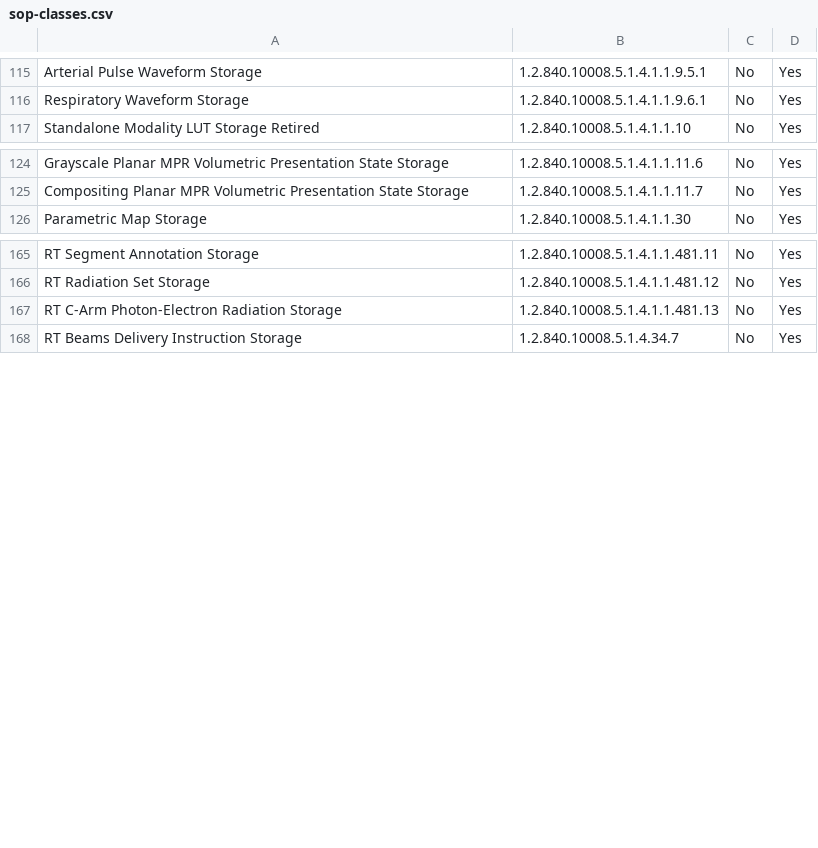
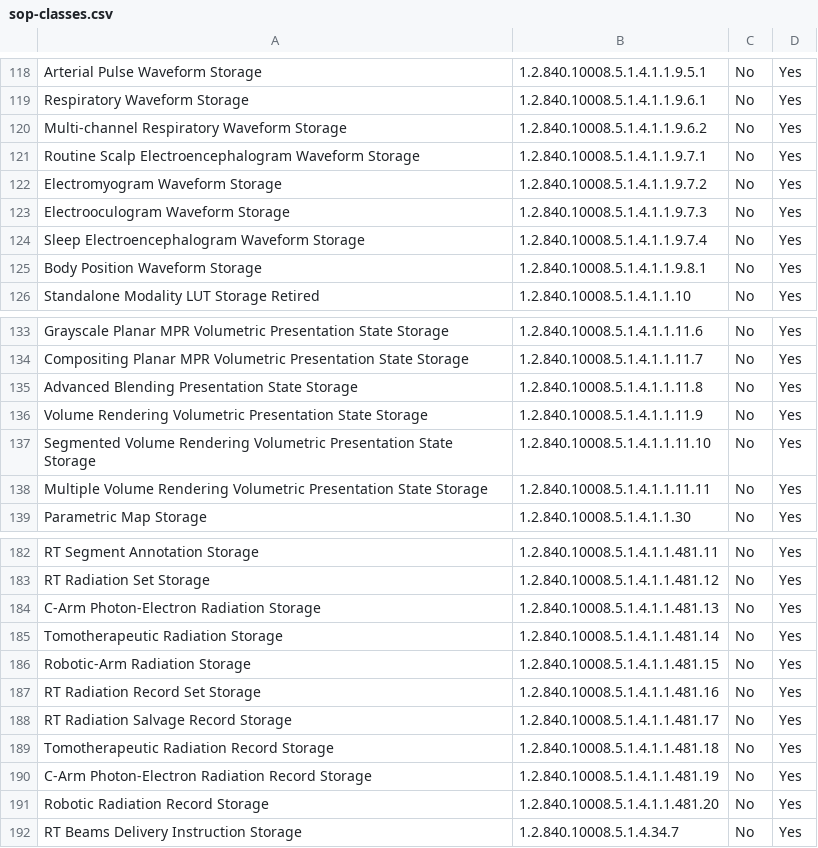
Before and after one commit to dcm4che/dcm4chee-arc-cs, a CSV file: docs/networking/specs/storage/sop-classes.csv, drawn as a sheet; only a part is shown, gaps mark what is left out; the diff covers the shown part only.

```diff
--- a/docs/networking/specs/storage/sop-classes.csv
+++ b/docs/networking/specs/storage/sop-classes.csv
@@ -116,2 +119,8 @@
 "Respiratory Waveform Storage", "1.2.840.10008.5.1.4.1.1.9.6.1", "No", "Yes"
+"Multi-channel Respiratory Waveform Storage", "1.2.840.10008.5.1.4.1.1.9.6.2", "No", "Yes"
+"Routine Scalp Electroencephalogram Waveform Storage", "1.2.840.10008.5.1.4.1.1.9.7.1", "No", "Yes"
+"Electromyogram Waveform Storage", "1.2.840.10008.5.1.4.1.1.9.7.2", "No", "Yes"
+"Electrooculogram Waveform Storage", "1.2.840.10008.5.1.4.1.1.9.7.3", "No", "Yes"
+"Sleep Electroencephalogram Waveform Storage", "1.2.840.10008.5.1.4.1.1.9.7.4", "No", "Yes"
+"Body Position Waveform Storage", "1.2.840.10008.5.1.4.1.1.9.8.1", "No", "Yes"
 "Standalone Modality LUT Storage Retired", "1.2.840.10008.5.1.4.1.1.10", "No", "Yes"
@@ -125,2 +134,6 @@
 "Compositing Planar MPR Volumetric Presentation State Storage", "1.2.840.10008.5.1.4.1.1.11.7", "No", "Yes"
+"Advanced Blending Presentation State Storage", "1.2.840.10008.5.1.4.1.1.11.8", "No", "Yes"
+"Volume Rendering Volumetric Presentation State Storage", "1.2.840.10008.5.1.4.1.1.11.9", "No", "Yes"
+"Segmented Volume Rendering Volumetric Presentation State Storage", "1.2.840.10008.5.1.4.1.1.11.10", "No", "Yes"
+"Multiple Volume Rendering Volumetric Presentation State Storage", "1.2.840.10008.5.1.4.1.1.11.11", "No", "Yes"
 "Parametric Map Storage", "1.2.840.10008.5.1.4.1.1.30", "No", "Yes"
@@ -166,3 +183,10 @@
 "RT Radiation Set Storage", "1.2.840.10008.5.1.4.1.1.481.12", "No", "Yes"
-"RT C-Arm Photon-Electron Radiation Storage", "1.2.840.10008.5.1.4.1.1.481.13", "No", "Yes"
+"C-Arm Photon-Electron Radiation Storage", "1.2.840.10008.5.1.4.1.1.481.13", "No", "Yes"
+"Tomotherapeutic Radiation Storage", "1.2.840.10008.5.1.4.1.1.481.14", "No", "Yes"
+"Robotic-Arm Radiation Storage", "1.2.840.10008.5.1.4.1.1.481.15", "No", "Yes"
+"RT Radiation Record Set Storage", "1.2.840.10008.5.1.4.1.1.481.16", "No", "Yes"
+"RT Radiation Salvage Record Storage", "1.2.840.10008.5.1.4.1.1.481.17", "No", "Yes"
+"Tomotherapeutic Radiation Record Storage", "1.2.840.10008.5.1.4.1.1.481.18", "No", "Yes"
+"C-Arm Photon-Electron Radiation Record Storage", "1.2.840.10008.5.1.4.1.1.481.19", "No", "Yes"
+"Robotic Radiation Record Storage", "1.2.840.10008.5.1.4.1.1.481.20", "No", "Yes"
 "RT Beams Delivery Instruction Storage", "1.2.840.10008.5.1.4.34.7", "No", "Yes"
```
Also changed, not shown: 7 added rows elsewhere in this file, docs/network-services.csv, docs/networking/specs/query-retrieve/sop-classes.csv.
